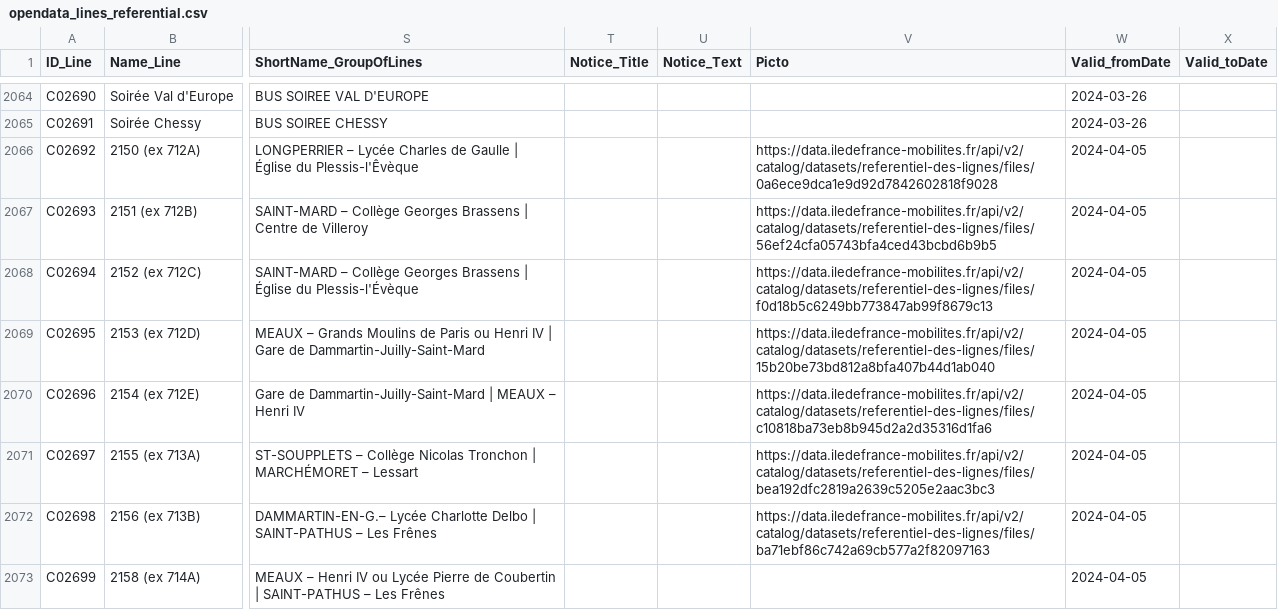
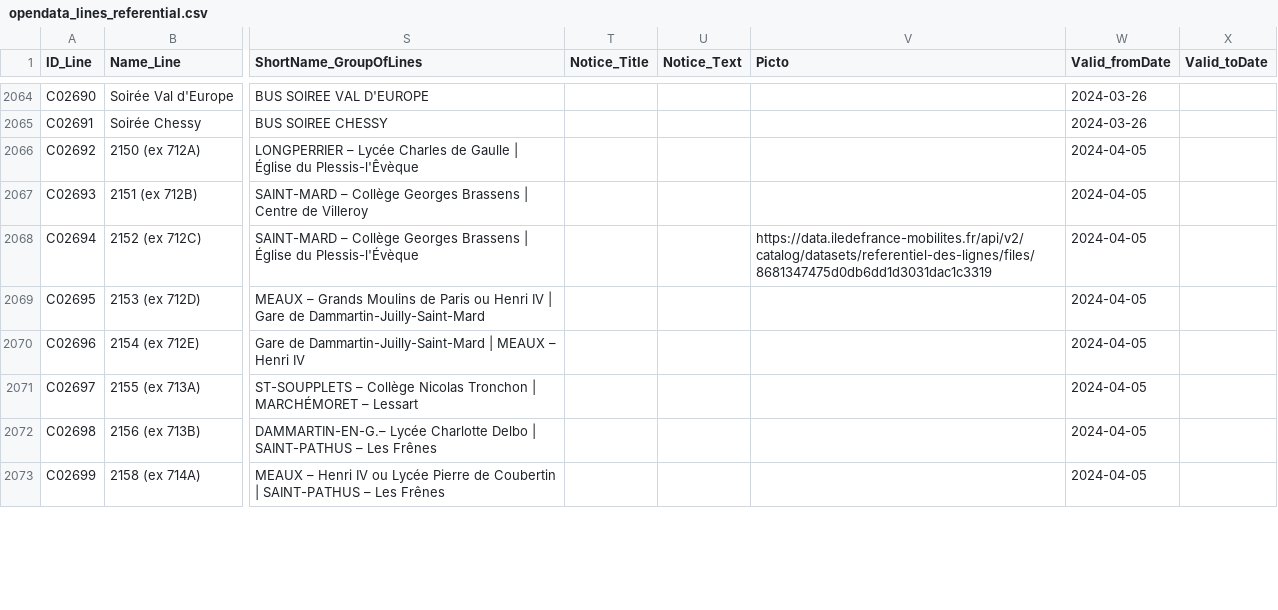
Before and after one commit to Jungle-Bus/ref-fr-STIF, a CSV file: data/opendata_lines_referential.csv, drawn as a sheet; only a part is shown, gaps mark what is left out; the diff covers the shown part only; the diff names each change by its address in the sheet, - before the commit and + after, or states it on an @@ line.

```diff
--- a/data/opendata_lines_referential.csv
+++ b/data/opendata_lines_referential.csv
-V2066 (Picto): https://data.iledefrance-mobilites.fr/api/v2/catalog/datasets/referentiel-des-lignes/files/0a6ece9dca1e9d92d7842602818f9028
+V2066 (Picto): (empty)
-V2067 (Picto): https://data.iledefrance-mobilites.fr/api/v2/catalog/datasets/referentiel-des-lignes/files/56ef24cfa05743bfa4ced43bcbd6b9b5
+V2067 (Picto): (empty)
-V2068 (Picto): https://data.iledefrance-mobilites.fr/api/v2/catalog/datasets/referentiel-des-lignes/files/f0d18b5c6249bb773847ab99f8679c13
+V2068 (Picto): https://data.iledefrance-mobilites.fr/api/v2/catalog/datasets/referentiel-des-lignes/files/8681347475d0db6dd1d3031dac1c3319
-V2069 (Picto): https://data.iledefrance-mobilites.fr/api/v2/catalog/datasets/referentiel-des-lignes/files/15b20be73bd812a8bfa407b44d1ab040
+V2069 (Picto): (empty)
-V2070 (Picto): https://data.iledefrance-mobilites.fr/api/v2/catalog/datasets/referentiel-des-lignes/files/c10818ba73eb8b945d2a2d35316d1fa6
+V2070 (Picto): (empty)
-V2071 (Picto): https://data.iledefrance-mobilites.fr/api/v2/catalog/datasets/referentiel-des-lignes/files/bea192dfc2819a2639c5205e2aac3bc3
+V2071 (Picto): (empty)
-V2072 (Picto): https://data.iledefrance-mobilites.fr/api/v2/catalog/datasets/referentiel-des-lignes/files/ba71ebf86c742a69cb577a2f82097163
+V2072 (Picto): (empty)
```
Also changed, not shown: 34 edited cells elsewhere in this file, data/idf_routes.csv, data/lignes.csv, 7 other files.
